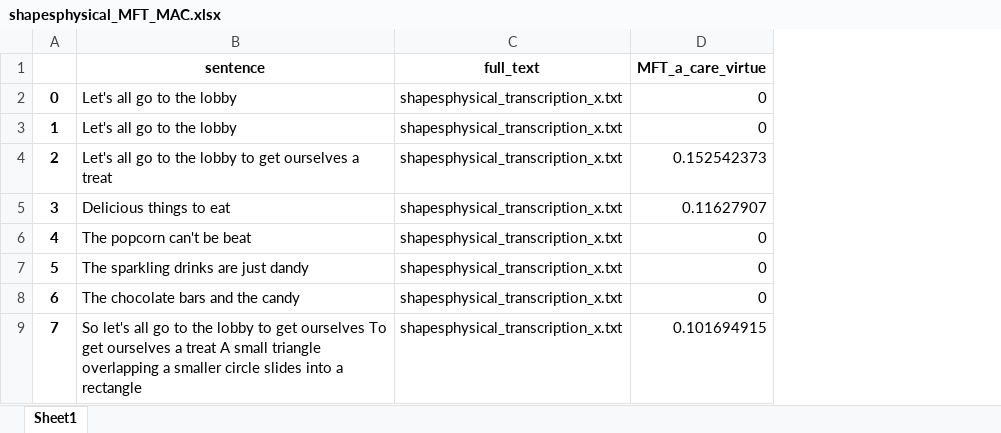
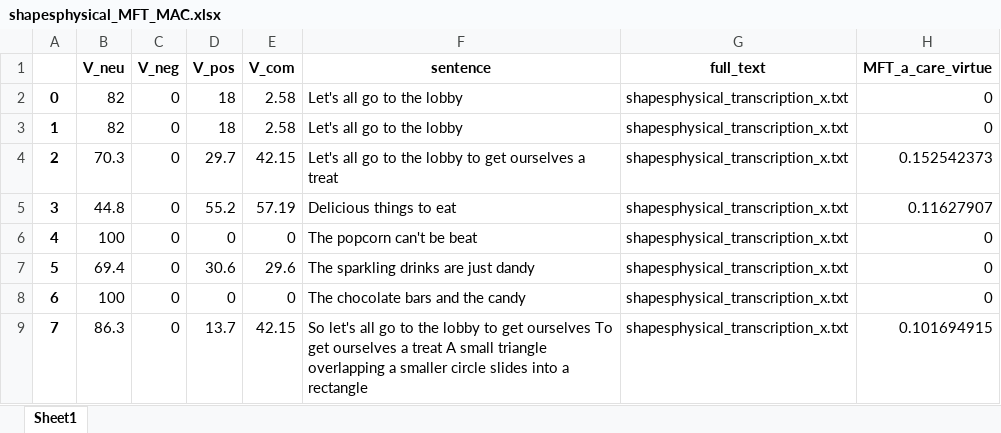
Before and after one commit to mwklincewicz/wholeBrain_narratives_MAC_MFT, an Excel workbook: text/foundationScores/shapesphysical_MFT_MAC.xlsx, sheet Sheet1, drawn as a sheet; only a part is shown; values as stored, in another font and other column widths than the file's, no borders; the diff names each change by its address in the sheet, - before the commit and + after, or states it on an @@ line.

```diff
--- a/text/foundationScores/shapesphysical_MFT_MAC.xlsx (sheet Sheet1)
+++ b/text/foundationScores/shapesphysical_MFT_MAC.xlsx (sheet Sheet1)
+column B (V_neu), rows 2-9: 82 | 82 | 70.3 | 44.8 | 100 | 69.4 | 100 | 86.3
+column C (V_neg), rows 2-9: all 0
+column D (V_pos), rows 2-9: 18 | 18 | 29.7 | 55.2 | 0 | 30.6 | 0 | 13.7
+column E (V_com), rows 2-9: 2.58 | 2.58 | 42.15 | 57.19 | 0 | 29.6 | 0 | 42.15
```
Also changed, not shown: text/foundationScores/21styear_MFT_MAC.xlsx, text/foundationScores/milkywaysynonyms_MFT_MAC.xlsx, 11 other files.
